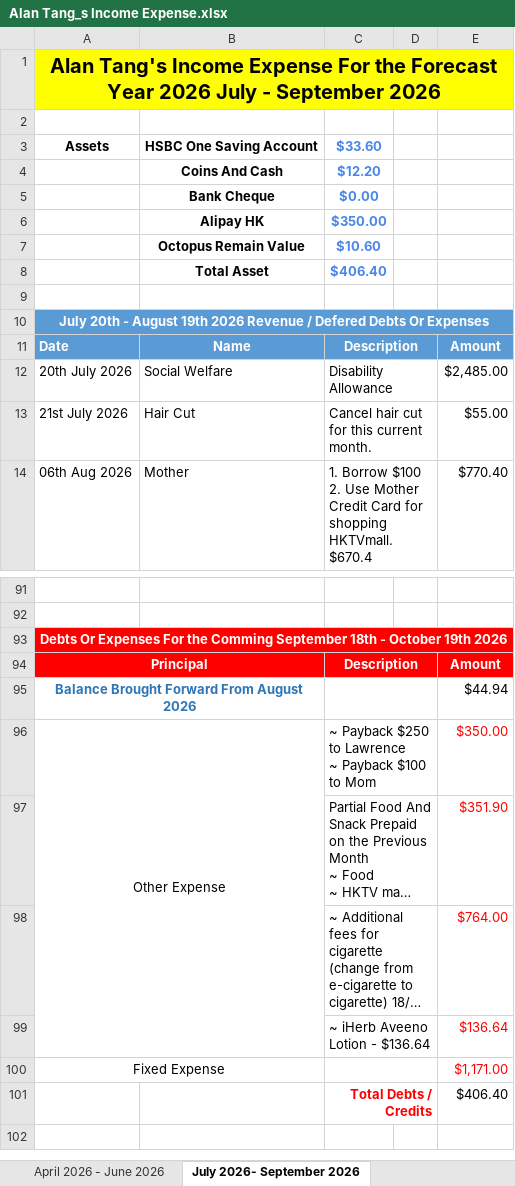
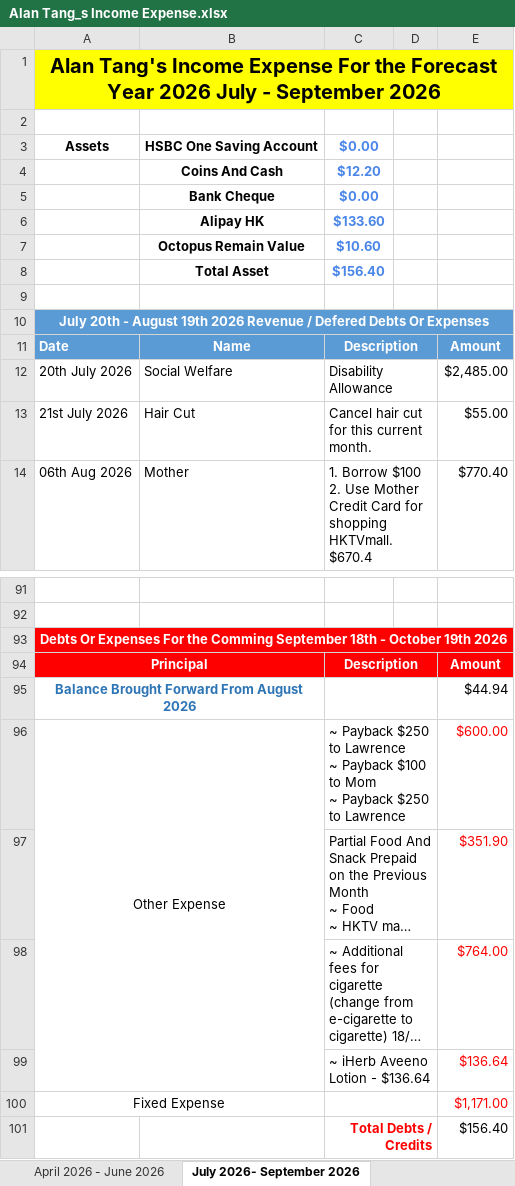
Before and after one commit to tangsinglun/Income-Expense-And-Forecast, an Excel workbook: Alan Tang_s Income Expense.xlsx, sheet July 2026- September 2026, drawn as a sheet; only a part is shown, gaps mark what is left out; long unchanged cells end in …; values as stored, in another font and other column widths than the file's, no borders; conditional formats not drawn; ↵ is a line break in a cell; the diff names each change by its address in the sheet, - before the commit and + after, or states it on an @@ line.

```diff
--- a/Alan Tang_s Income Expense.xlsx (sheet July 2026- September 2026)
+++ b/Alan Tang_s Income Expense.xlsx (sheet July 2026- September 2026)
-C3: $33.60
+C3: $0.00
-C6: $350.00
+C6: $133.60
-C8: $406.40
+C8: $156.40
-C96: …to Mom
+C96: …to Mom ↵ ~ Payback $250 to Lawrence
-E96: $350.00
+E96: $600.00
-E101: $406.40
+E101: $156.40
```
Also changed, not shown: sheet October 2026- December 2026, sheet April 2026 - June 2026.
